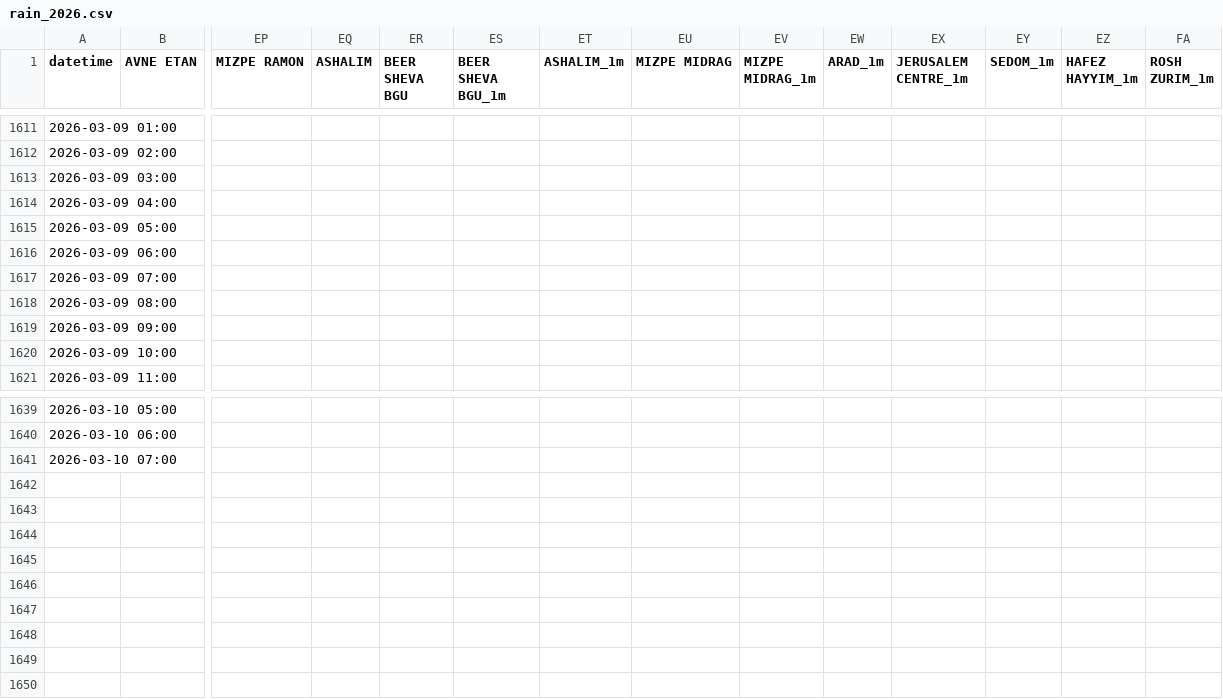
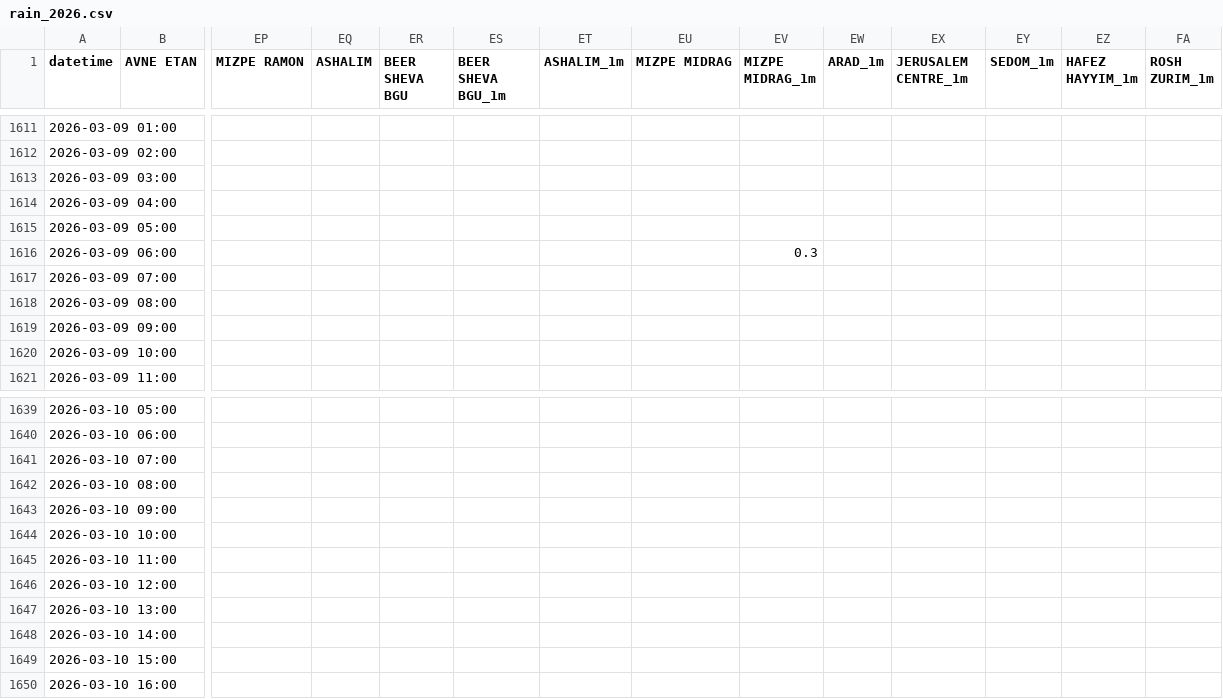
Before and after one commit to yuval-harpaz/weather, a CSV file: data/rain_2026.csv, drawn as a sheet; only a part is shown, gaps mark what is left out; rows hold the shown columns only; the diff names each change by its address in the sheet, - before the commit and + after, or states it on an @@ line.

```diff
--- a/data/rain_2026.csv
+++ b/data/rain_2026.csv
-EV1616 (MIZPE MIDRAG_1m): (empty)
+EV1616 (MIZPE MIDRAG_1m): 0.3
+row 1642: 2026-03-10 08:00
+row 1643: 2026-03-10 09:00
+row 1644: 2026-03-10 10:00
+row 1645: 2026-03-10 11:00
+row 1646: 2026-03-10 12:00
+row 1647: 2026-03-10 13:00
+row 1648: 2026-03-10 14:00
+row 1649: 2026-03-10 15:00
+row 1650: 2026-03-10 16:00
```
Also changed, not shown: data/sum_rain_sep_to_aug.csv.
